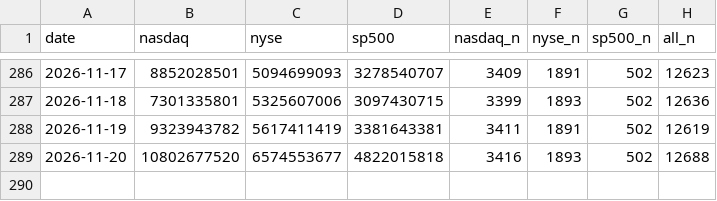
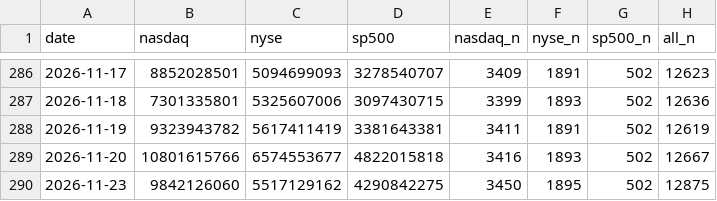
Before and after one commit to ytigerk/stock-tools, a CSV file: distribution/volume.csv, drawn as a sheet; only a part is shown, gaps mark what is left out.

```diff
--- a/distribution/volume.csv
+++ b/distribution/volume.csv
@@ -288,2 +288,3 @@ date,nasdaq,nyse,sp500,nasdaq_n,nyse_n,sp500_n,all_n
 2026-11-19,9323943782,5617411419,3381643381,3411,1891,502,12619
-2026-11-20,10802677520,6574553677,4822015818,3416,1893,502,12688
+2026-11-20,10801615766,6574553677,4822015818,3416,1893,502,12667
+2026-11-23,9842126060,5517129162,4290842275,3450,1895,502,12875
```
Also changed, not shown: distribution/history.csv, 1 other file.
